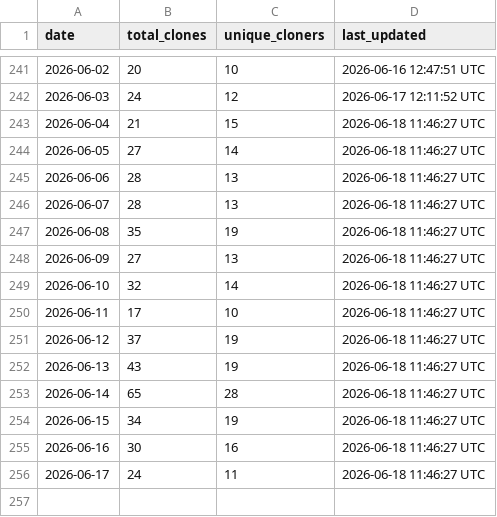
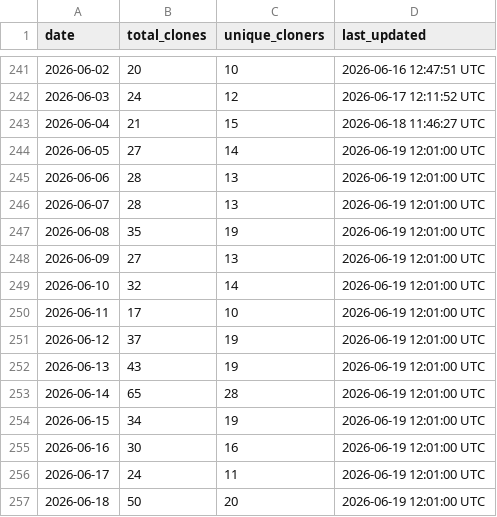
Before and after one commit to robotmcp/robotmcp_client, a CSV file: .metrics/daily_clone_metrics.csv, drawn as a sheet; only a part is shown, gaps mark what is left out.

```diff
--- a/.metrics/daily_clone_metrics.csv
+++ b/.metrics/daily_clone_metrics.csv
@@ -243,14 +243,15 @@ date,total_clones,unique_cloners,last_updated
 2026-06-04,21,15,2026-06-18 11:46:27 UTC
-2026-06-05,27,14,2026-06-18 11:46:27 UTC
-2026-06-06,28,13,2026-06-18 11:46:27 UTC
-2026-06-07,28,13,2026-06-18 11:46:27 UTC
-2026-06-08,35,19,2026-06-18 11:46:27 UTC
-2026-06-09,27,13,2026-06-18 11:46:27 UTC
-2026-06-10,32,14,2026-06-18 11:46:27 UTC
-2026-06-11,17,10,2026-06-18 11:46:27 UTC
-2026-06-12,37,19,2026-06-18 11:46:27 UTC
-2026-06-13,43,19,2026-06-18 11:46:27 UTC
-2026-06-14,65,28,2026-06-18 11:46:27 UTC
-2026-06-15,34,19,2026-06-18 11:46:27 UTC
-2026-06-16,30,16,2026-06-18 11:46:27 UTC
-2026-06-17,24,11,2026-06-18 11:46:27 UTC
+2026-06-05,27,14,2026-06-19 12:01:00 UTC
+2026-06-06,28,13,2026-06-19 12:01:00 UTC
+2026-06-07,28,13,2026-06-19 12:01:00 UTC
+2026-06-08,35,19,2026-06-19 12:01:00 UTC
+2026-06-09,27,13,2026-06-19 12:01:00 UTC
+2026-06-10,32,14,2026-06-19 12:01:00 UTC
+2026-06-11,17,10,2026-06-19 12:01:00 UTC
+2026-06-12,37,19,2026-06-19 12:01:00 UTC
+2026-06-13,43,19,2026-06-19 12:01:00 UTC
+2026-06-14,65,28,2026-06-19 12:01:00 UTC
+2026-06-15,34,19,2026-06-19 12:01:00 UTC
+2026-06-16,30,16,2026-06-19 12:01:00 UTC
+2026-06-17,24,11,2026-06-19 12:01:00 UTC
+2026-06-18,50,20,2026-06-19 12:01:00 UTC
```
Also changed, not shown: .metrics/rolling_14d_clone_metrics.csv.
